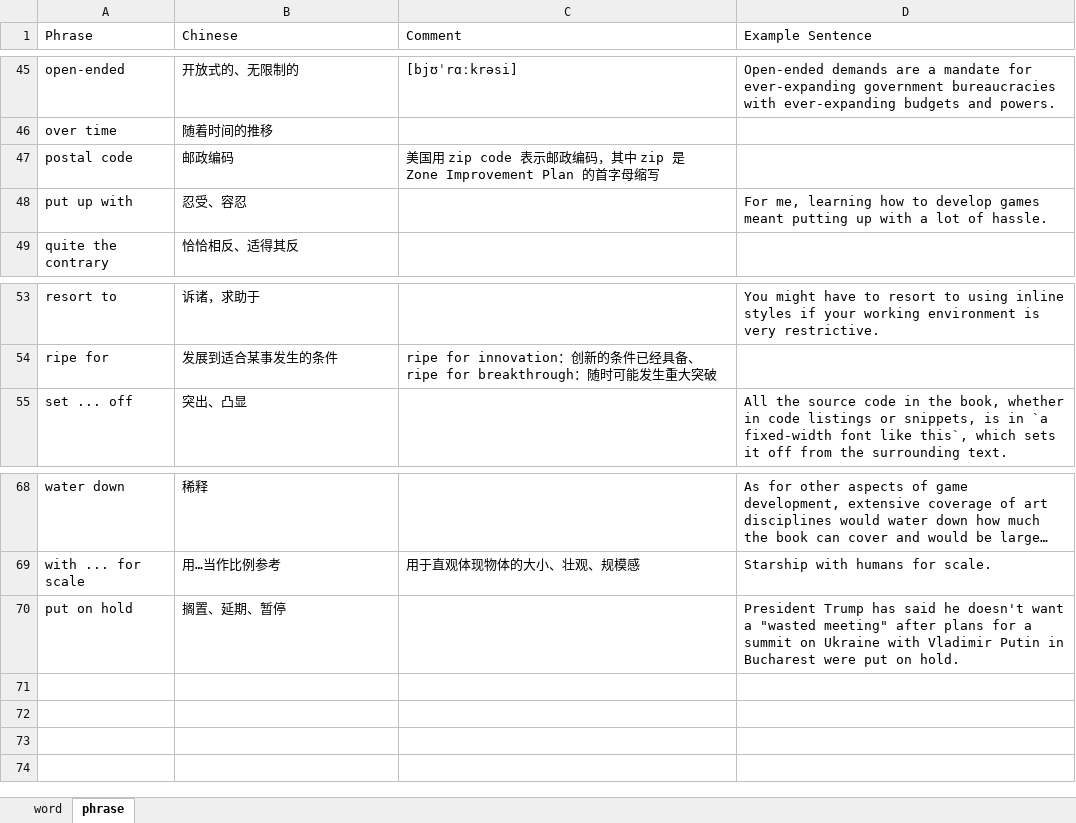
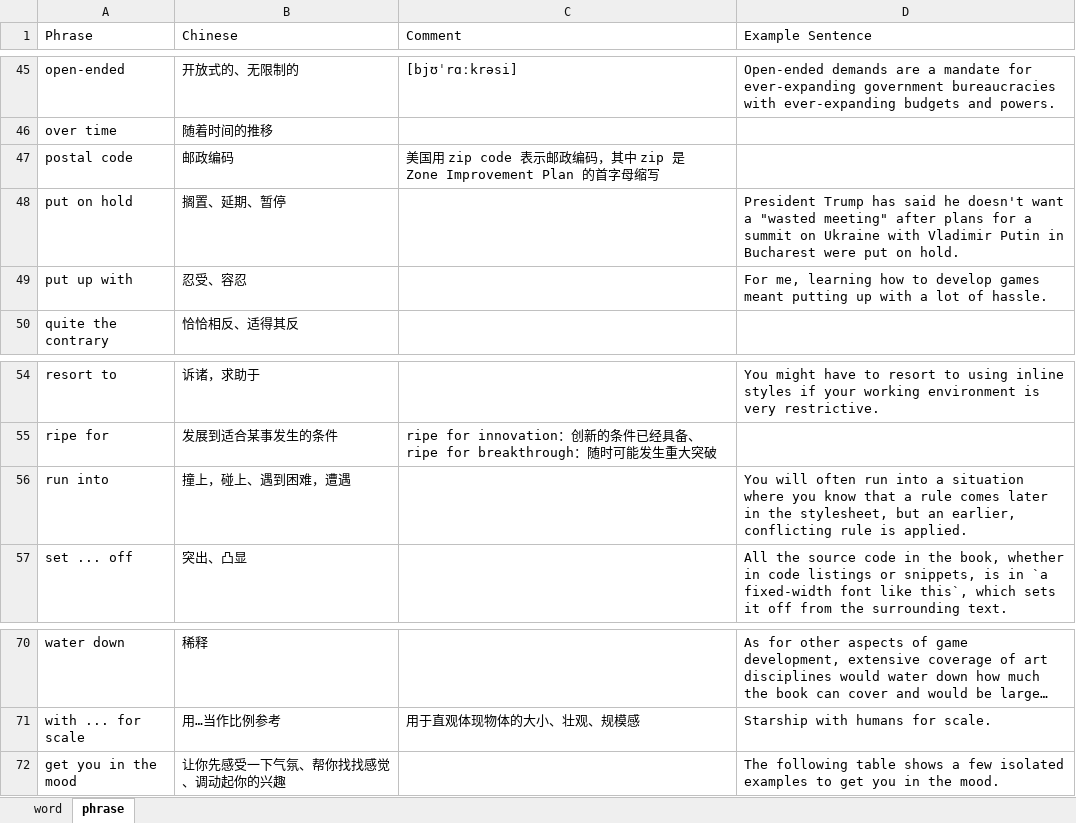
Before and after one commit to yunguoran/notes, an Excel workbook: english/phrases.xlsx, sheet phrase, drawn as a sheet; only a part is shown, gaps mark what is left out; long unchanged cells end in …; values as stored, in another font and other column widths than the file's, no borders; the diff names each change by its address in the sheet, - before the commit and + after, or states it on an @@ line.

```diff
--- a/english/phrases.xlsx (sheet phrase)
+++ b/english/phrases.xlsx (sheet phrase)
@@ row 70 moved to row 48: put on hold @@
+row 56: run into | 撞上，碰上、遇到困难，遭遇 |  | You will often run into a situation where you know that a rule comes later in the stylesheet, but an earlier, conflicting rule is applied.
+row 72: get you in the mood | 让你先感受一下气氛、帮你找找感觉、调动起你的兴趣 |  | The following table shows a few isolated examples to get you in the mood.
```
Also changed, not shown: sheet word, 2 other files.
